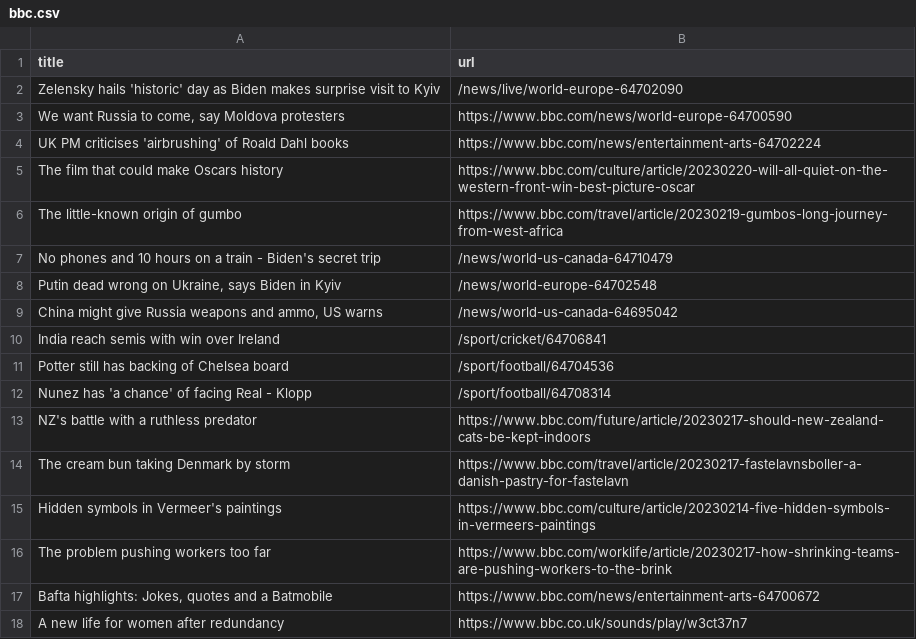
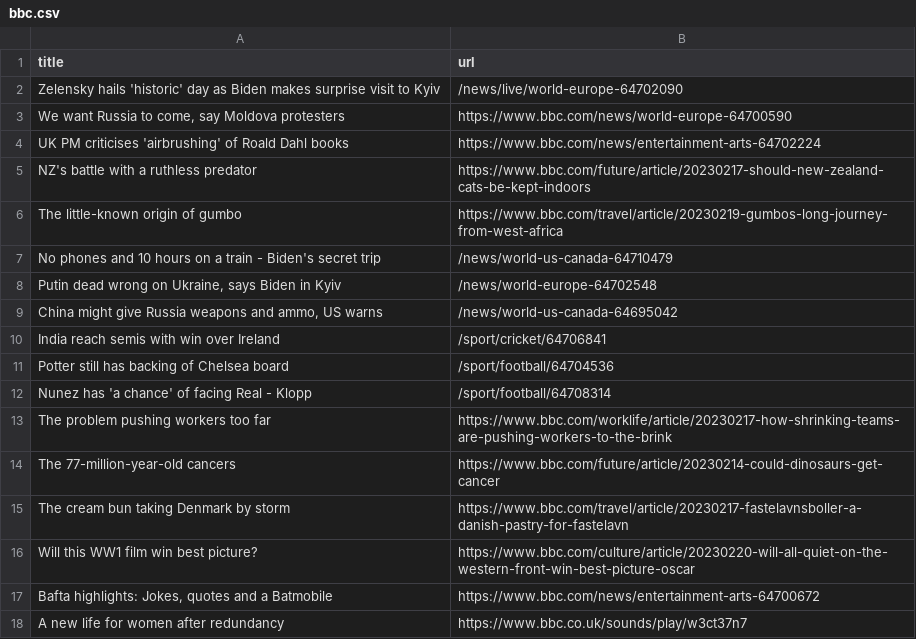
Before and after one commit to stanleydai/automatic-scraper, a CSV file: bbc.csv, drawn as a sheet; only a part is shown.

```diff
--- a/bbc.csv
+++ b/bbc.csv
@@ -4,3 +4,3 @@ Zelensky hails 'historic' day as Biden makes surprise visit to Kyiv,/news/live/w
 UK PM criticises 'airbrushing' of Roald Dahl books,https://www.bbc.com/news/entertainment-arts-64702224
-The film that could make Oscars history,https://www.bbc.com/culture/article/20230220-will-all-quiet-on-the-western-front-win-best-picture-oscar
+NZ's battle with a ruthless predator,https://www.bbc.com/future/article/20230217-should-new-zealand-cats-be-kept-indoors
 The little-known origin of gumbo,https://www.bbc.com/travel/article/20230219-gumbos-long-journey-from-west-africa
@@ -12,6 +12,6 @@ Potter still has backing of Chelsea board,/sport/football/64704536
 Nunez has 'a chance' of facing Real - Klopp,/sport/football/64708314
-NZ's battle with a ruthless predator,https://www.bbc.com/future/article/20230217-should-new-zealand-cats-be-kept-indoors
+The problem pushing workers too far,https://www.bbc.com/worklife/article/20230217-how-shrinking-teams-are-pushing-workers-to-the-brink
+The 77-million-year-old cancers,https://www.bbc.com/future/article/20230214-could-dinosaurs-get-cancer
 The cream bun taking Denmark by storm,https://www.bbc.com/travel/article/20230217-fastelavnsboller-a-danish-pastry-for-fastelavn
-Hidden symbols in Vermeer's paintings,https://www.bbc.com/culture/article/20230214-five-hidden-symbols-in-vermeers-paintings
-The problem pushing workers too far,https://www.bbc.com/worklife/article/20230217-how-shrinking-teams-are-pushing-workers-to-the-brink
+Will this WW1 film win best picture?,https://www.bbc.com/culture/article/20230220-will-all-quiet-on-the-western-front-win-best-picture-oscar
 "Bafta highlights: Jokes, quotes and a Batmobile",https://www.bbc.com/news/entertainment-arts-64700672
```
